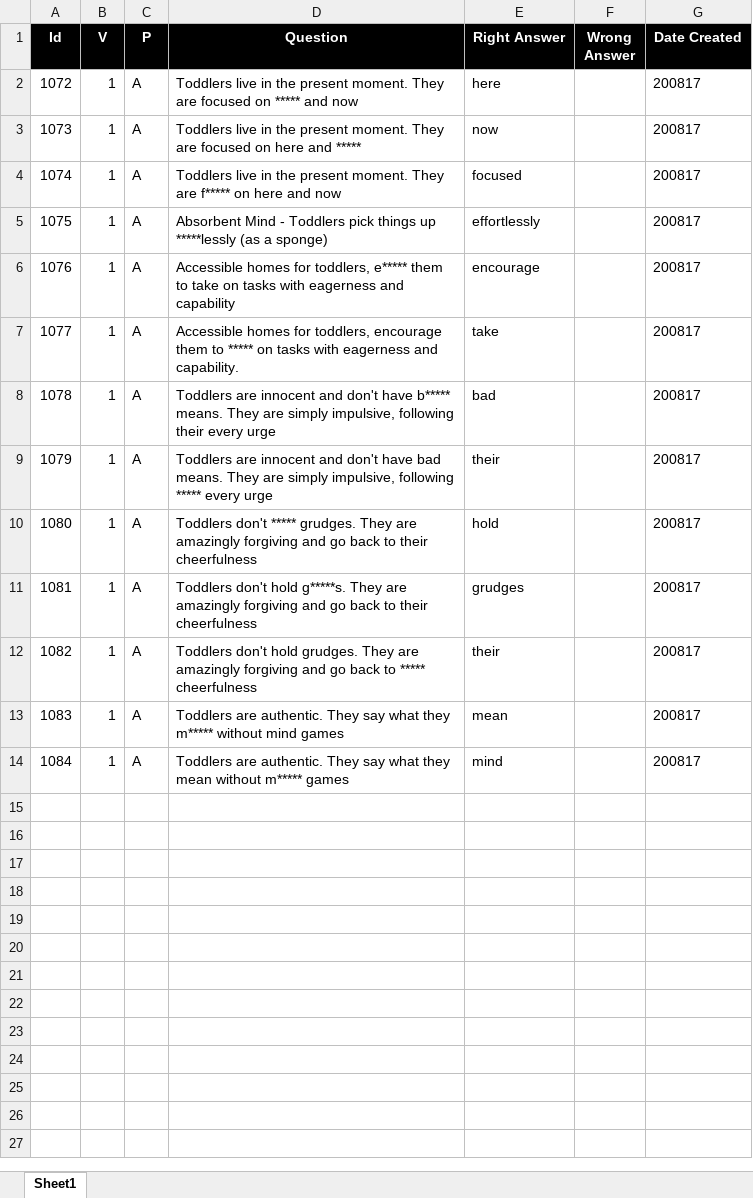
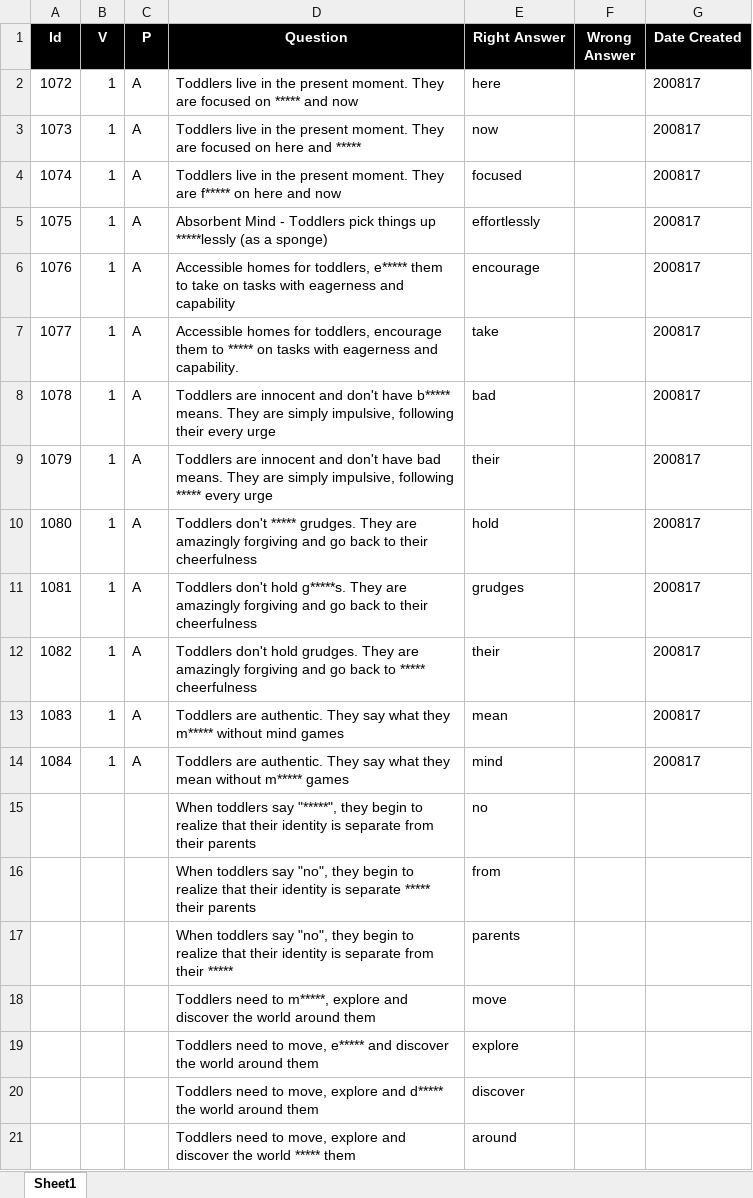
Before and after one commit to valdas1966/myq, an Excel workbook: Questions/Life/Parenthood/Toddler.xlsx, sheet Sheet1, drawn as a sheet; values as stored, in another font and other column widths than the file's, no borders; conditional formats not drawn; the diff names each change by its address in the sheet, - before the commit and + after, or states it on an @@ line.

```diff
--- a/Questions/Life/Parenthood/Toddler.xlsx (sheet Sheet1)
+++ b/Questions/Life/Parenthood/Toddler.xlsx (sheet Sheet1)
+row 15:  |  |  | When toddlers say "*****", they begin to realize that their identity is separate from their parents | no
+row 16:  |  |  | When toddlers say "no", they begin to realize that their identity is separate ***** their parents | from
+row 17:  |  |  | When toddlers say "no", they begin to realize that their identity is separate from their ***** | parents
+row 18:  |  |  | Toddlers need to m*****, explore and discover the world around them | move
+row 19:  |  |  | Toddlers need to move, e***** and discover the world around them | explore
+row 20:  |  |  | Toddlers need to move, explore and d***** the world around them | discover
+row 21:  |  |  | Toddlers need to move, explore and discover the world ***** them | around
```
Also changed, not shown: Questions/English/Definitions 1000.xlsx, Questions/English/Definitions 5000.xlsx, 54 other files.
